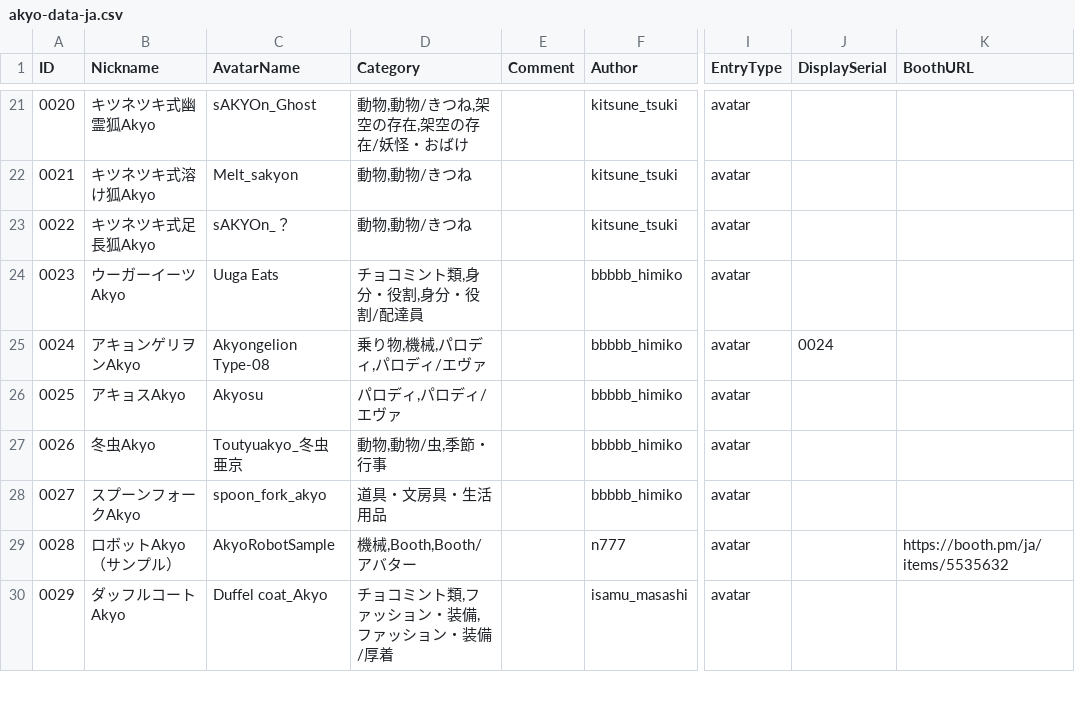
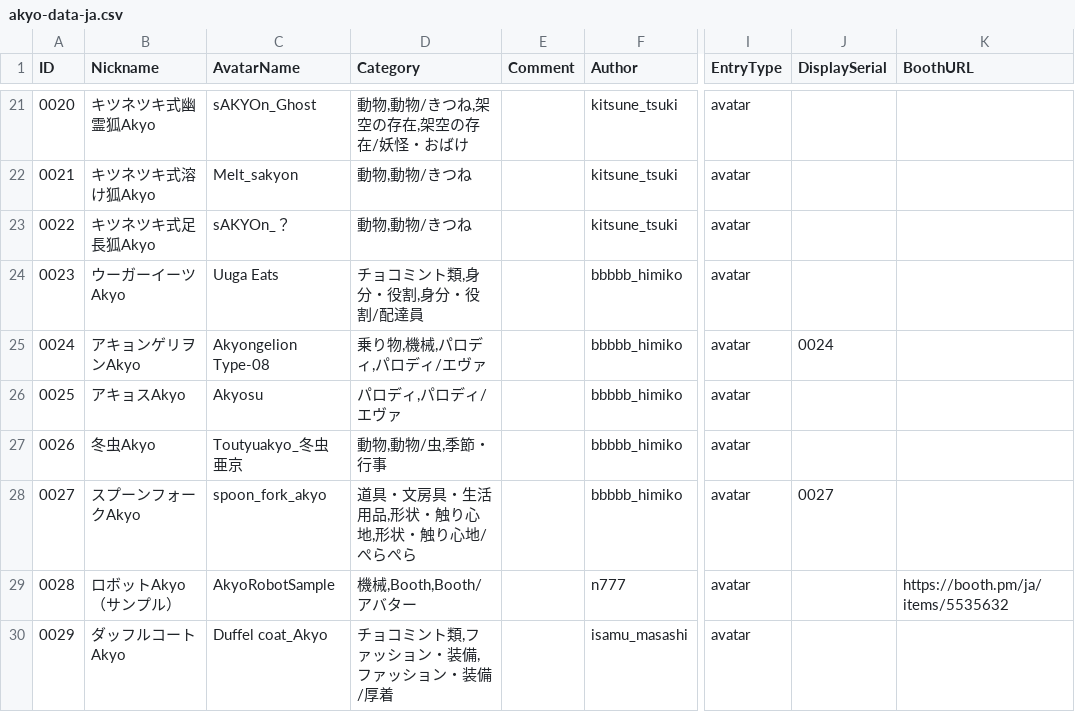
Before and after one commit to rad-vrc/akyodex, a CSV file: data/akyo-data-ja.csv, drawn as a sheet; only a part is shown, gaps mark what is left out; the diff names each change by its address in the sheet, - before the commit and + after, or states it on an @@ line.

Commit message:
Update 1 Akyo: #0027

```diff
--- a/data/akyo-data-ja.csv
+++ b/data/akyo-data-ja.csv
-D28 (Category): 道具・文房具・生活用品
+D28 (Category): 道具・文房具・生活用品,形状・触り心地,形状・触り心地/ぺらぺら
-J28 (DisplaySerial): (empty)
+J28 (DisplaySerial): 0027
```
